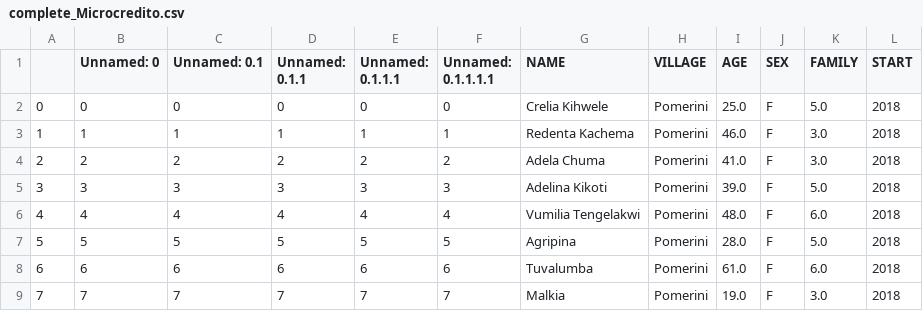
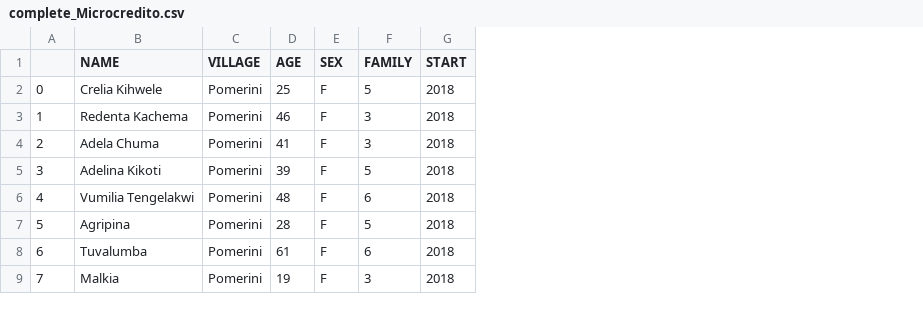
Before and after one commit to giorgiasampo/Tulime, a CSV file: projects_csv/complete/complete_Microcredito.csv, drawn as a sheet; removed rows and columns are numbered as before the commit, all else as after; the diff names each change by its address in the sheet, - before the commit and + after, or states it on an @@ line.

```diff
--- a/projects_csv/complete/complete_Microcredito.csv
+++ b/projects_csv/complete/complete_Microcredito.csv
-column B (Unnamed: 0), rows 2-9: 0 | 1 | 2 | 3 | 4 | 5 | 6 | 7
-column C (Unnamed: 0.1), rows 2-9: 0 | 1 | 2 | 3 | 4 | 5 | 6 | 7
-column D (Unnamed: 0.1.1), rows 2-9: 0 | 1 | 2 | 3 | 4 | 5 | 6 | 7
-column E (Unnamed: 0.1.1.1), rows 2-9: 0 | 1 | 2 | 3 | 4 | 5 | 6 | 7
-column F (Unnamed: 0.1.1.1.1), rows 2-9: 0 | 1 | 2 | 3 | 4 | 5 | 6 | 7
-D2 (AGE): 25.0
+D2 (AGE): 25
-F2 (FAMILY): 5.0
+F2 (FAMILY): 5
-D3 (AGE): 46.0
+D3 (AGE): 46
-F3:F4 (FAMILY): 3.0
+F3:F4 (FAMILY): 3
-D4 (AGE): 41.0
+D4 (AGE): 41
-D5 (AGE): 39.0
+D5 (AGE): 39
-F5 (FAMILY): 5.0
+F5 (FAMILY): 5
-D6 (AGE): 48.0
+D6 (AGE): 48
-F6 (FAMILY): 6.0
+F6 (FAMILY): 6
-D7 (AGE): 28.0
+D7 (AGE): 28
-F7 (FAMILY): 5.0
+F7 (FAMILY): 5
-D8 (AGE): 61.0
+D8 (AGE): 61
-F8 (FAMILY): 6.0
+F8 (FAMILY): 6
-D9 (AGE): 19.0
+D9 (AGE): 19
-F9 (FAMILY): 3.0
+F9 (FAMILY): 3
```
Also changed, not shown: projects_csv/complete/complete_Baiskeli.csv, projects_csv/complete/complete_Mambo.csv, 7 other files.
